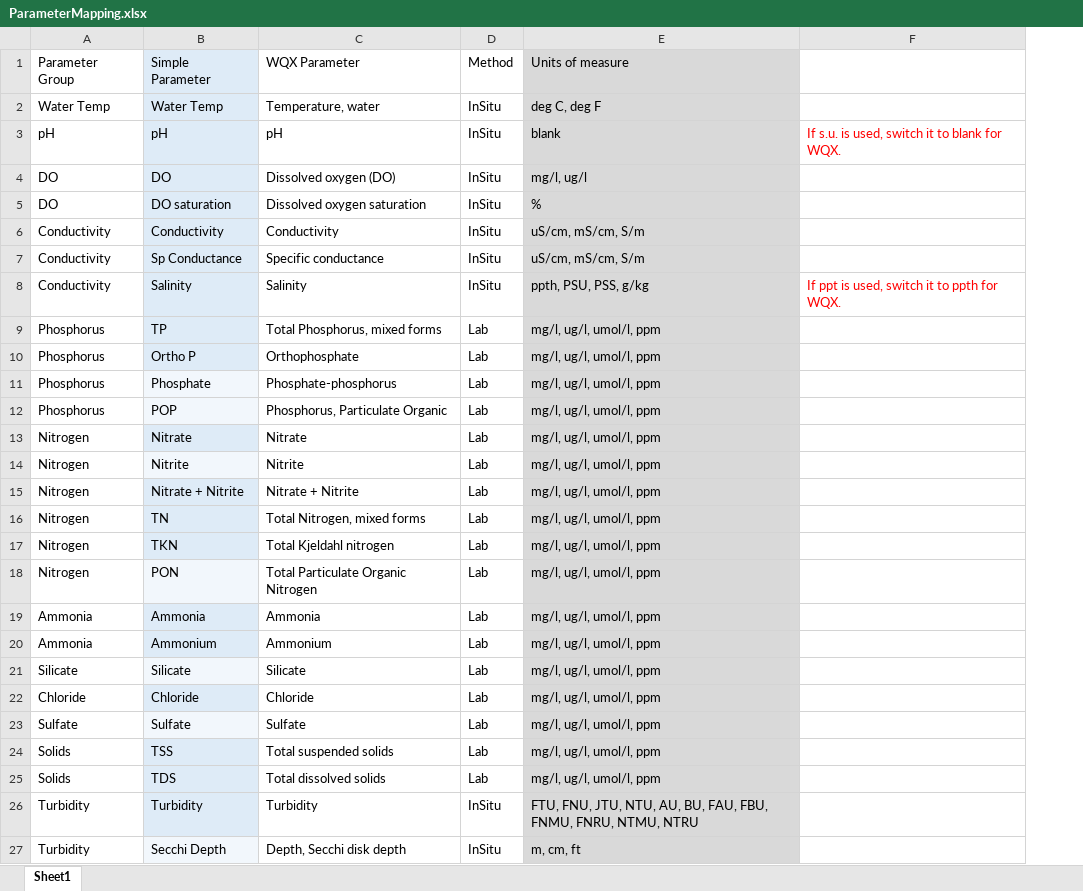
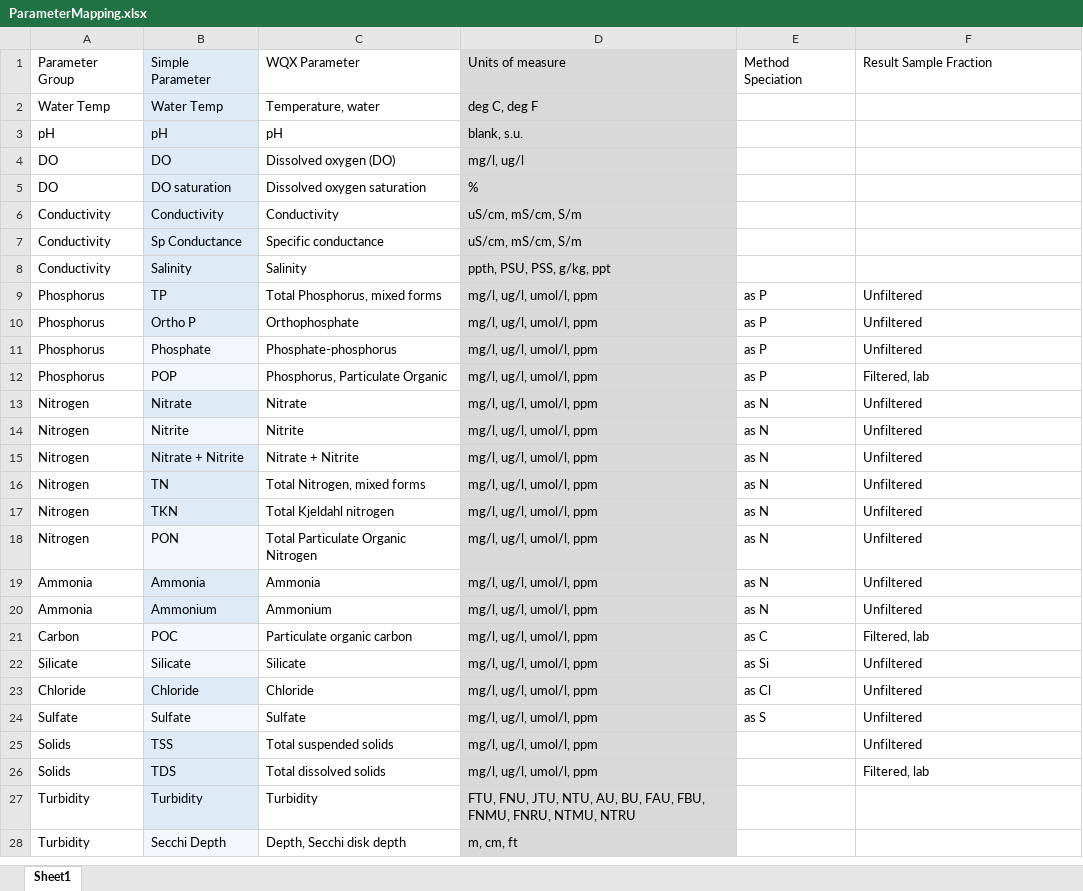
Before and after one commit to massbays-tech/MassWateR, an Excel workbook: inst/extdata/ParameterMapping.xlsx, sheet Sheet1, drawn as a sheet; only a part is shown; values as stored, in another font and other column widths than the file's, no borders; removed rows and columns are numbered as before the commit, all else as after; the diff covers the shown part only; the diff names each change by its address in the sheet, - before the commit and + after, or states it on an @@ line.

Commit message:
combining lab spikes and instrument check tables for all qc checks and update parameter file

```diff
--- a/inst/extdata/ParameterMapping.xlsx (sheet Sheet1)
+++ b/inst/extdata/ParameterMapping.xlsx (sheet Sheet1)
-column D, rows 1-27: Method | InSitu | InSitu | InSitu | InSitu | InSitu | InSitu | InSitu | Lab | Lab | Lab | Lab | Lab | Lab | Lab | Lab | Lab | Lab | Lab | Lab | Lab | Lab | Lab | Lab | Lab | InSitu | InSitu
+column E, rows 1-20: Method Speciation |  |  |  |  |  |  |  | as P | as P | as P | as P | as N | as N | as N | as N | as N | as N | as N | as N; rows 22-24: as Si | as Cl | as S
-F1: (empty)
+F1: Result Sample Fraction
-D3: blank
+D3: blank, s.u.
-F3: If s.u. is used, switch it to blank for WQX.
+F3: (empty)
-D8: ppth, PSU, PSS, g/kg
+D8: ppth, PSU, PSS, g/kg, ppt
-F8: If ppt is used, switch it to ppth for WQX.
+F8: (empty)
-F9:F11: (empty)
+F9:F11: Unfiltered
-F12: (empty)
+F12: Filtered, lab
-F13:F20: (empty)
+F13:F20: Unfiltered
+row 21: Carbon | POC | Particulate organic carbon | mg/l, ug/l, umol/l, ppm | as C | Filtered, lab
-F22:F25: (empty)
+F22:F25: Unfiltered
-F26: (empty)
+F26: Filtered, lab
```
Also changed, not shown: 6 edited cells elsewhere in this sheet, 13 other files.
